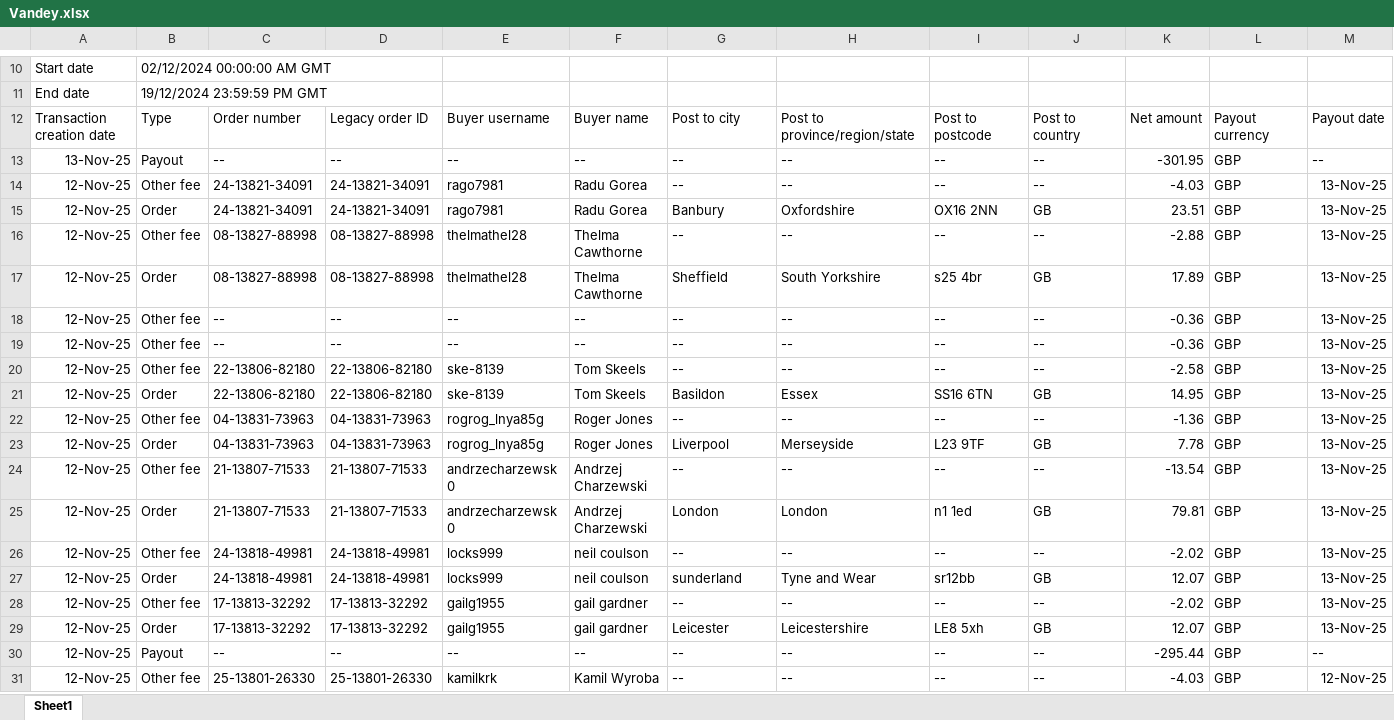
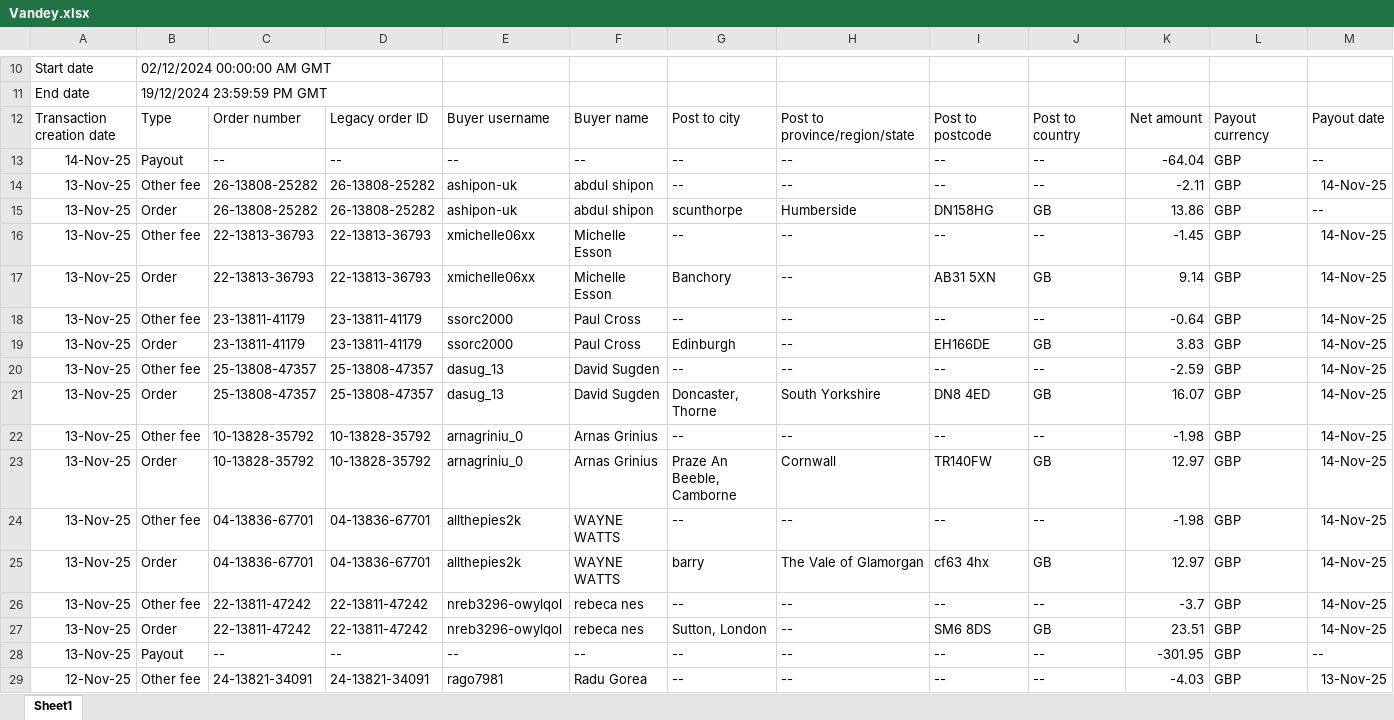
Before and after one commit to NIBH014B/BuckchiDailyReport, an Excel workbook: Raw Sales Data/Vandey.xlsx, sheet Sheet1, drawn as a sheet; only a part is shown, gaps mark what is left out; the shorter side is filled out with more unchanged rows; values as stored, in another font and other column widths than the file's, no borders; rows hold the shown columns only; the diff names each change by its address in the sheet, - before the commit and + after, or states it on an @@ line.

```diff
--- a/Raw Sales Data/Vandey.xlsx (sheet Sheet1)
+++ b/Raw Sales Data/Vandey.xlsx (sheet Sheet1)
+row 13: 14-Nov-25 | Payout | -- | -- | -- | -- | -- | -- | -- | -- | -64.04 | GBP | --
+row 14: 13-Nov-25 | Other fee | 26-13808-25282 | 26-13808-25282 | ashipon-uk | abdul shipon | -- | -- | -- | -- | -2.11 | GBP | 14-Nov-25
+row 15: 13-Nov-25 | Order | 26-13808-25282 | 26-13808-25282 | ashipon-uk | abdul shipon | scunthorpe | Humberside | DN158HG | GB | 13.86 | GBP | --
+row 16: 13-Nov-25 | Other fee | 22-13813-36793 | 22-13813-36793 | xmichelle06xx | Michelle Esson | -- | -- | -- | -- | -1.45 | GBP | 14-Nov-25
+row 17: 13-Nov-25 | Order | 22-13813-36793 | 22-13813-36793 | xmichelle06xx | Michelle Esson | Banchory | -- | AB31 5XN | GB | 9.14 | GBP | 14-Nov-25
+row 18: 13-Nov-25 | Other fee | 23-13811-41179 | 23-13811-41179 | ssorc2000 | Paul Cross | -- | -- | -- | -- | -0.64 | GBP | 14-Nov-25
+row 19: 13-Nov-25 | Order | 23-13811-41179 | 23-13811-41179 | ssorc2000 | Paul Cross | Edinburgh | -- | EH166DE | GB | 3.83 | GBP | 14-Nov-25
+row 20: 13-Nov-25 | Other fee | 25-13808-47357 | 25-13808-47357 | dasug_13 | David Sugden | -- | -- | -- | -- | -2.59 | GBP | 14-Nov-25
+row 21: 13-Nov-25 | Order | 25-13808-47357 | 25-13808-47357 | dasug_13 | David Sugden | Doncaster, Thorne | South Yorkshire | DN8 4ED | GB | 16.07 | GBP | 14-Nov-25
+row 22: 13-Nov-25 | Other fee | 10-13828-35792 | 10-13828-35792 | arnagriniu_0 | Arnas Grinius | -- | -- | -- | -- | -1.98 | GBP | 14-Nov-25
+row 23: 13-Nov-25 | Order | 10-13828-35792 | 10-13828-35792 | arnagriniu_0 | Arnas Grinius | Praze An Beeble, Camborne | Cornwall | TR140FW | GB | 12.97 | GBP | 14-Nov-25
+row 24: 13-Nov-25 | Other fee | 04-13836-67701 | 04-13836-67701 | allthepies2k | WAYNE WATTS | -- | -- | -- | -- | -1.98 | GBP | 14-Nov-25
+row 25: 13-Nov-25 | Order | 04-13836-67701 | 04-13836-67701 | allthepies2k | WAYNE WATTS | barry | The Vale of Glamorgan | cf63 4hx | GB | 12.97 | GBP | 14-Nov-25
+row 26: 13-Nov-25 | Other fee | 22-13811-47242 | 22-13811-47242 | nreb3296-owylqol | rebeca nes | -- | -- | -- | -- | -3.7 | GBP | 14-Nov-25
+row 27: 13-Nov-25 | Order | 22-13811-47242 | 22-13811-47242 | nreb3296-owylqol | rebeca nes | Sutton, London | -- | SM6 8DS | GB | 23.51 | GBP | 14-Nov-25
```
Also changed, not shown: Raw Sales Data/Amazon.xlsx, Raw Sales Data/Buckchi.xlsx.
